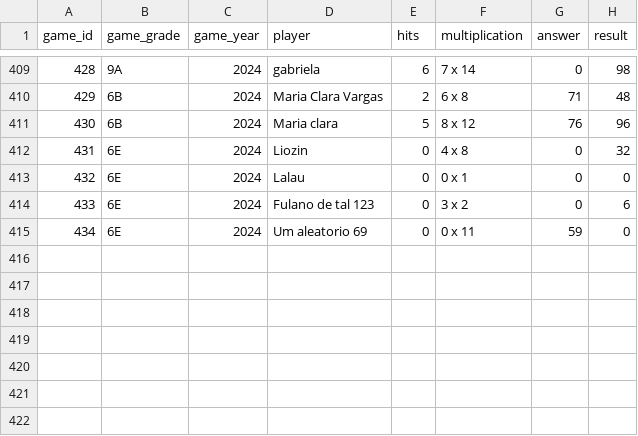
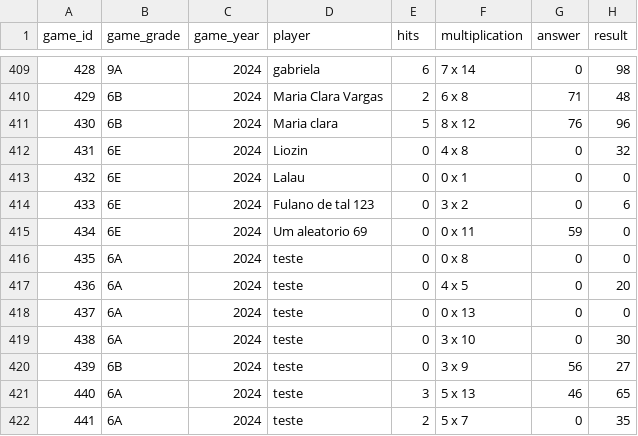
Before and after one commit to JulyAnderson/TabPlus-professor, a CSV file: games_inicial.csv, drawn as a sheet; only a part is shown, gaps mark what is left out; the diff names each change by its address in the sheet, - before the commit and + after, or states it on an @@ line.

```diff
--- a/games_inicial.csv
+++ b/games_inicial.csv
+row 416: 435 | 6A | 2024 | teste | 0 | 0 x 8 | 0 | 0
+row 417: 436 | 6A | 2024 | teste | 0 | 4 x 5 | 0 | 20
+row 418: 437 | 6A | 2024 | teste | 0 | 0 x 13 | 0 | 0
+row 419: 438 | 6A | 2024 | teste | 0 | 3 x 10 | 0 | 30
+row 420: 439 | 6B | 2024 | teste | 0 | 3 x 9 | 56 | 27
+row 421: 440 | 6A | 2024 | teste | 3 | 5 x 13 | 46 | 65
+row 422: 441 | 6A | 2024 | teste | 2 | 5 x 7 | 0 | 35
```
Also changed, not shown: 20 other files.
